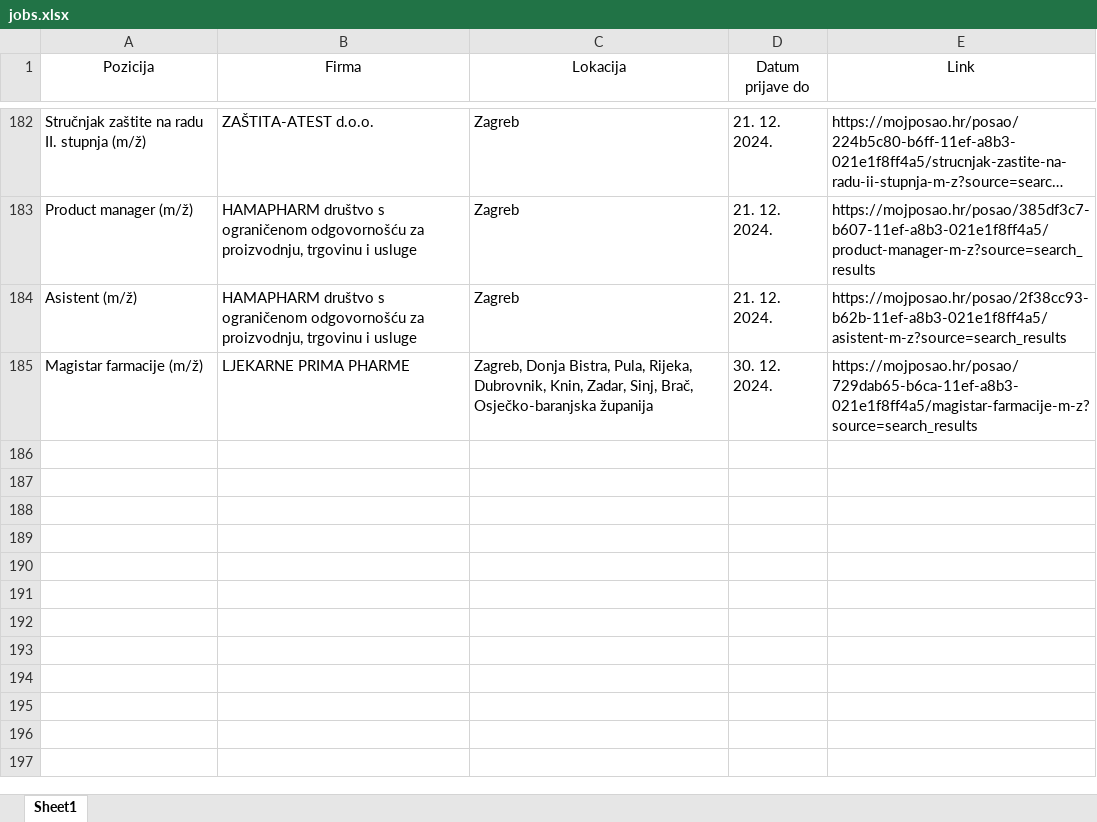
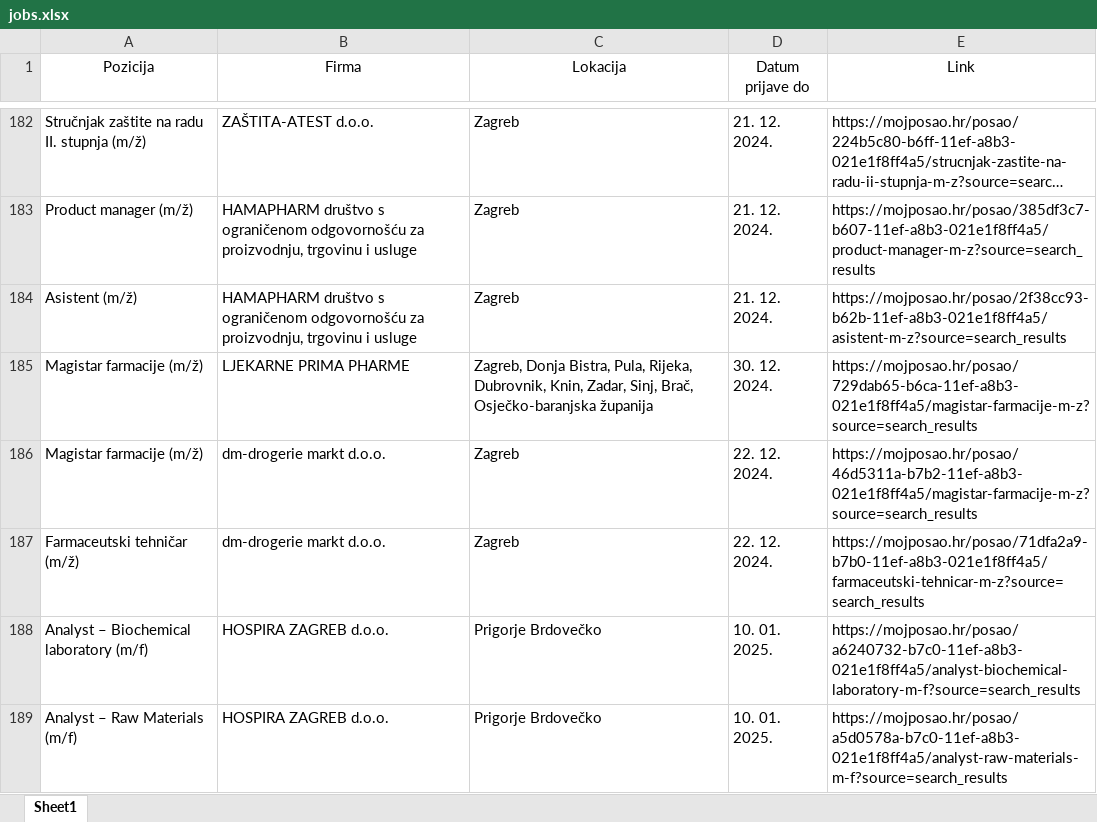
Before and after one commit to FraneCal/moj-posao-scraper, an Excel workbook: jobs.xlsx, sheet Sheet1, drawn as a sheet; only a part is shown, gaps mark what is left out; long unchanged cells end in …; values as stored, in another font and other column widths than the file's, no borders; the diff names each change by its address in the sheet, - before the commit and + after, or states it on an @@ line.

```diff
--- a/jobs.xlsx (sheet Sheet1)
+++ b/jobs.xlsx (sheet Sheet1)
+row 186: Magistar farmacije (m/ž) | dm-drogerie markt d.o.o. | Zagreb | 22. 12. 2024. | https://mojposao.hr/posao/46d5311a-b7b2-11ef-a8b3-021e1f8ff4a5/magistar-farmacije-m-z?source=search_results
+row 187: Farmaceutski tehničar (m/ž) | dm-drogerie markt d.o.o. | Zagreb | 22. 12. 2024. | https://mojposao.hr/posao/71dfa2a9-b7b0-11ef-a8b3-021e1f8ff4a5/farmaceutski-tehnicar-m-z?source=search_results
+row 188: Analyst – Biochemical laboratory (m/f) | HOSPIRA ZAGREB d.o.o. | Prigorje Brdovečko | 10. 01. 2025. | https://mojposao.hr/posao/a6240732-b7c0-11ef-a8b3-021e1f8ff4a5/analyst-biochemical-laboratory-m-f?source=search_results
+row 189: Analyst – Raw Materials (m/f) | HOSPIRA ZAGREB d.o.o. | Prigorje Brdovečko | 10. 01. 2025. | https://mojposao.hr/posao/a5d0578a-b7c0-11ef-a8b3-021e1f8ff4a5/analyst-raw-materials-m-f?source=search_results
```
